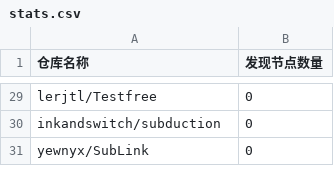
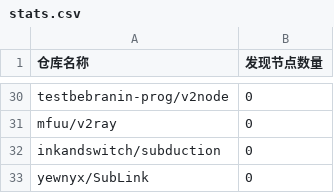
Before and after one commit to qjlxg/off, a CSV file: results/stats.csv, drawn as a sheet; only a part is shown, gaps mark what is left out; addresses are those after the commit; the diff covers the shown part only; the diff names each change by its address in the sheet, - before the commit and + after, or states it on an @@ line.

```diff
--- a/results/stats.csv
+++ b/results/stats.csv
-A30 (仓库名称): lerjtl/Testfree
+A30 (仓库名称): testbebranin-prog/v2node
+row 31: mfuu/v2ray | 0
```
Also changed, not shown: 7 added rows, 6 removed rows, 1 moved row and 12 edited cells elsewhere in this file, 1 other file.
